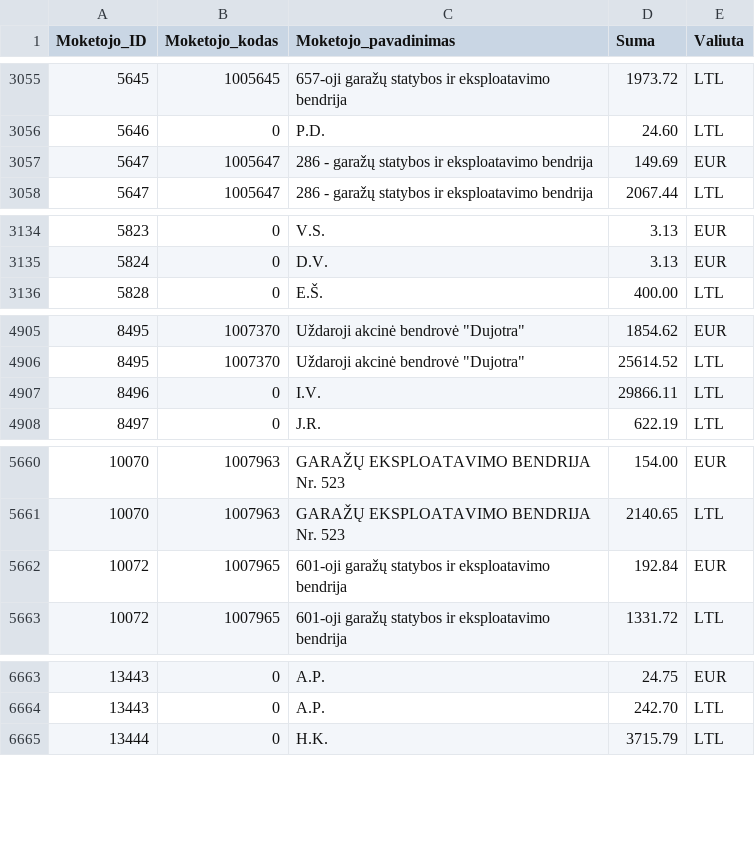
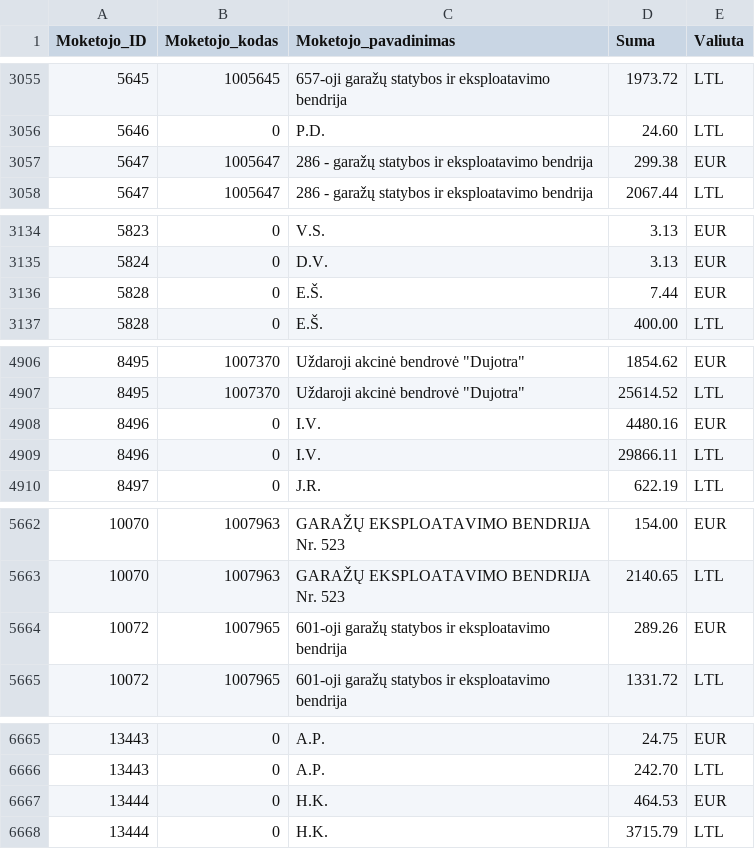
Before and after one commit to vilnius/zemesnuomossutartys, a TSV file: data/Sumos.tsv, drawn as a sheet; only a part is shown, gaps mark what is left out; the diff covers the shown part only.

Commit message:
update

```diff
--- a/data/Sumos.tsv
+++ b/data/Sumos.tsv
@@ -3056,3 +3056,3 @@
 5646	0	P.D.	24.60	LTL
-5647	1005647	286 - garažų statybos ir eksploatavimo bendrija	149.69	EUR
+5647	1005647	286 - garažų statybos ir eksploatavimo bendrija	299.38	EUR
 5647	1005647	286 - garažų statybos ir eksploatavimo bendrija	2067.44	LTL
@@ -3135,2 +3135,3 @@
 5824	0	D.V.	3.13	EUR
+5828	0	E.Š.	7.44	EUR
 5828	0	E.Š.	400.00	LTL
@@ -4906,2 +4907,3 @@
 8495	1007370	Uždaroji akcinė bendrovė "Dujotra"	25614.52	LTL
+8496	0	I.V.	4480.16	EUR
 8496	0	I.V.	29866.11	LTL
@@ -5661,3 +5663,3 @@
 10070	1007963	GARAŽŲ EKSPLOATAVIMO BENDRIJA Nr. 523	2140.65	LTL
-10072	1007965	601-oji garažų statybos ir eksploatavimo bendrija	192.84	EUR
+10072	1007965	601-oji garažų statybos ir eksploatavimo bendrija	289.26	EUR
 10072	1007965	601-oji garažų statybos ir eksploatavimo bendrija	1331.72	LTL
@@ -6664,2 +6666,3 @@
 13443	0	A.P.	242.70	LTL
+13444	0	H.K.	464.53	EUR
 13444	0	H.K.	3715.79	LTL
```
Also changed, not shown: 1 edited cell elsewhere in this file.
